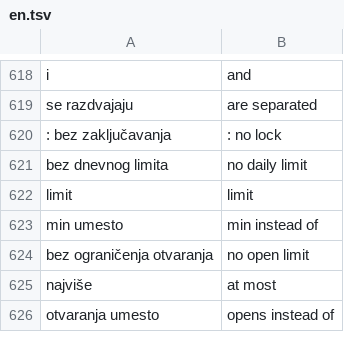
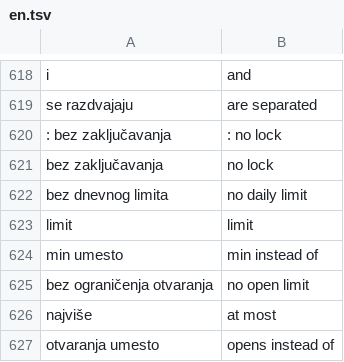
Before and after one commit to stefanciriic/cuvar, a TSV file: app/src/main/assets/en.tsv, drawn as a sheet; only a part is shown, gaps mark what is left out; the diff names each change by its address in the sheet, - before the commit and + after, or states it on an @@ line.

```diff
--- a/app/src/main/assets/en.tsv
+++ b/app/src/main/assets/en.tsv
+row 621: bez zaključavanja | no lock
```
Also changed, not shown: 23 other files.
